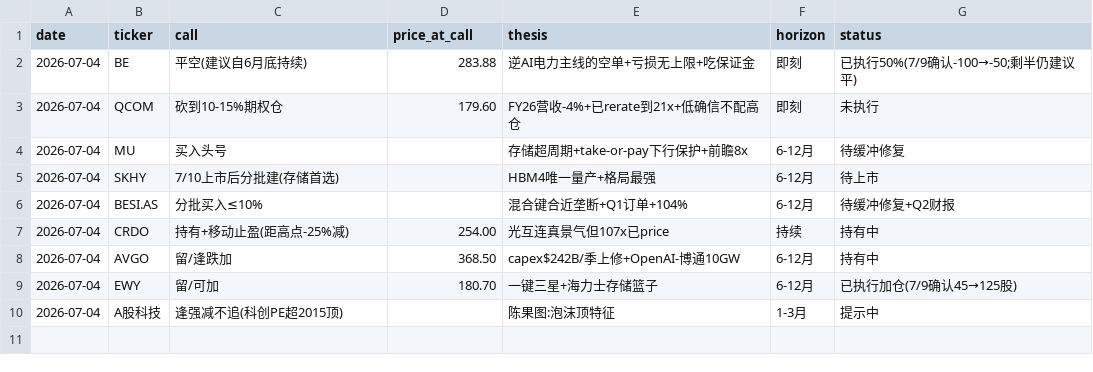
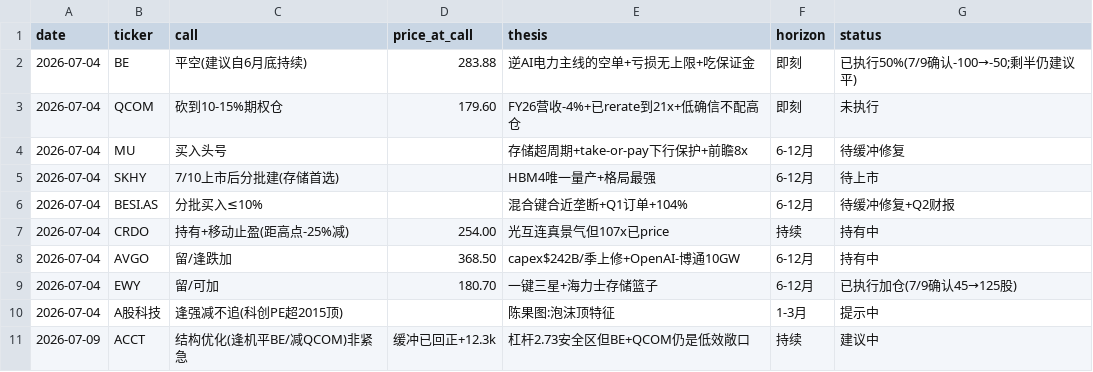
Before and after one commit to dorkiditas/stockapp, a CSV file: calls_log.csv, drawn as a sheet; the diff names each change by its address in the sheet, - before the commit and + after, or states it on an @@ line.

```diff
--- a/calls_log.csv
+++ b/calls_log.csv
+row 11: 2026-07-09 | ACCT | 结构优化(逢机平BE/减QCOM)非紧急 | 缓冲已回正+12.3k | 杠杆2.73安全区但BE+QCOM仍是低效敞口 | 持续 | 建议中
```
Also changed, not shown: 2 other files.
